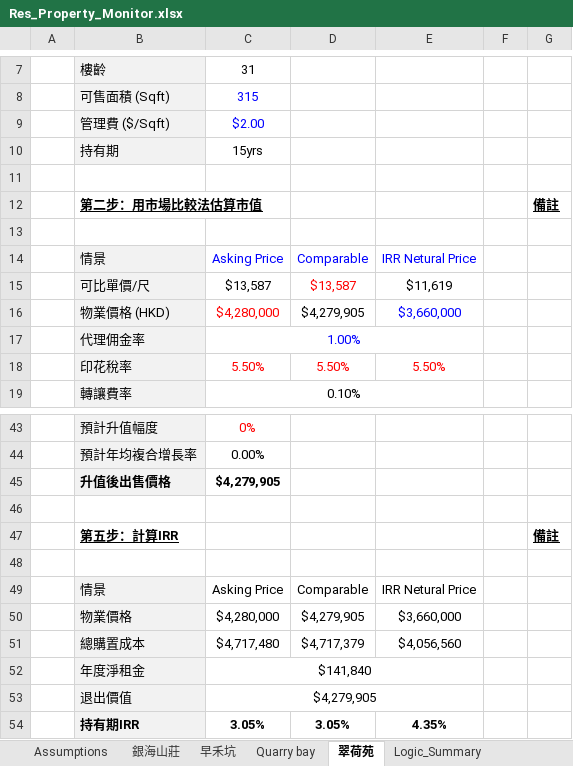
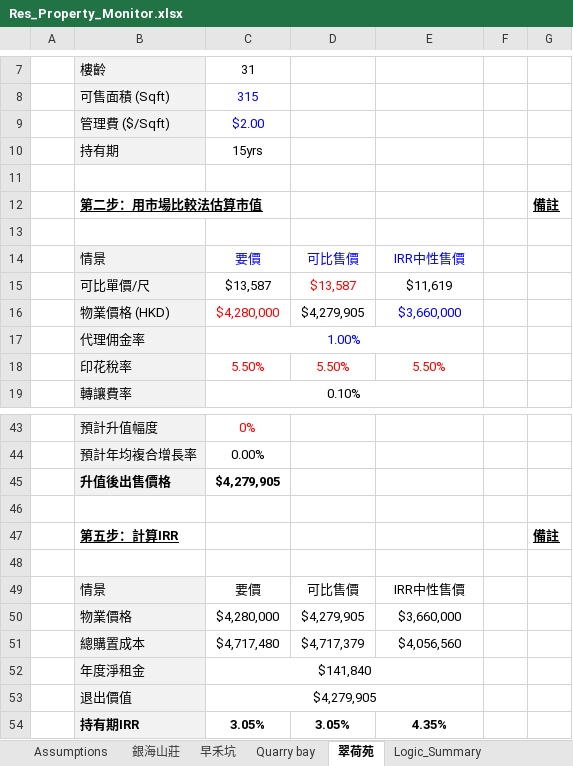
Before and after one commit to JerryChenz/Invest_Proc_1, an Excel workbook: financial_models/Res_Property_Monitor.xlsx, sheet 翠荷苑, drawn as a sheet; only a part is shown, gaps mark what is left out; values as stored, in another font and other column widths than the file's, no borders; the diff names each change by its address in the sheet, - before the commit and + after, or states it on an @@ line.

Commit message:
Updated Models and Monitors

```diff
--- a/financial_models/Res_Property_Monitor.xlsx (sheet 翠荷苑)
+++ b/financial_models/Res_Property_Monitor.xlsx (sheet 翠荷苑)
-C14: Asking Price
+C14: 要價
-D14: Comparable
+D14: 可比售價
-E14: IRR Netural Price
+E14: IRR中性售價
-C49: Asking Price
+C49: 要價
-D49: Comparable
+D49: 可比售價
-E49: IRR Netural Price
+E49: IRR中性售價
```
